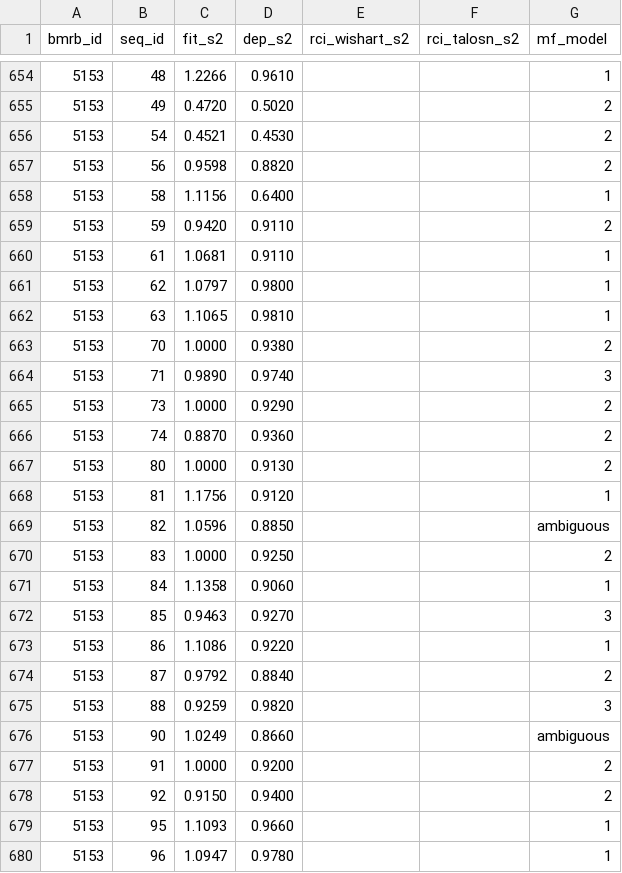
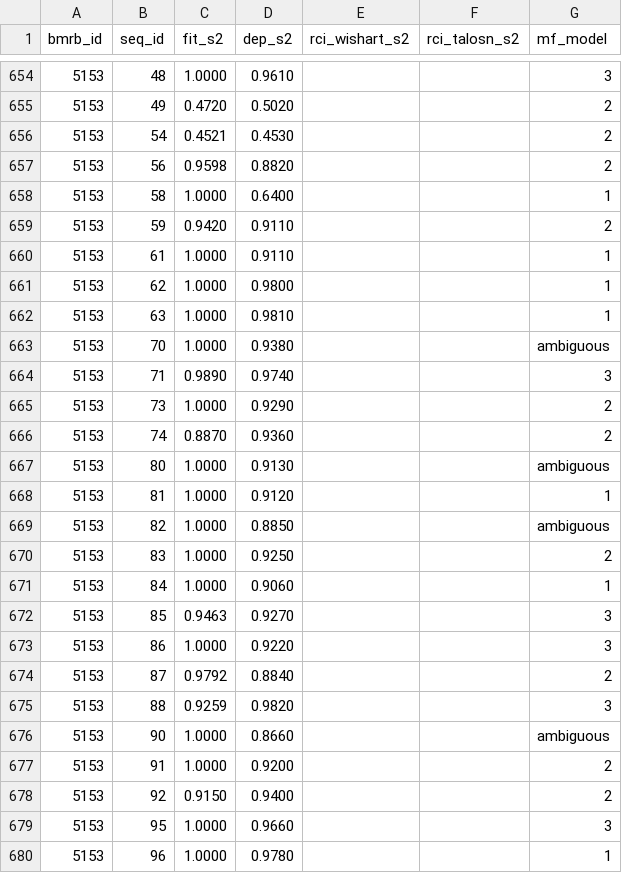
Before and after one commit to WaymentSteeleLab/makeshift, a CSV file: demos/s2_validation/validate_s2_pairs.csv, drawn as a sheet; only a part is shown, gaps mark what is left out; the diff covers the shown part only.

```diff
--- a/demos/s2_validation/validate_s2_pairs.csv
+++ b/demos/s2_validation/validate_s2_pairs.csv
@@ -654,2 +654,2 @@ bmrb_id,seq_id,fit_s2,dep_s2,rci_wishart_s2,rci_talosn_s2,mf_model
-5153,48,1.2266,0.9610,,,1
+5153,48,1.0000,0.9610,,,3
 5153,49,0.4720,0.5020,,,2
@@ -657,8 +657,8 @@ bmrb_id,seq_id,fit_s2,dep_s2,rci_wishart_s2,rci_talosn_s2,mf_model
 5153,56,0.9598,0.8820,,,2
-5153,58,1.1156,0.6400,,,1
+5153,58,1.0000,0.6400,,,1
 5153,59,0.9420,0.9110,,,2
-5153,61,1.0681,0.9110,,,1
-5153,62,1.0797,0.9800,,,1
-5153,63,1.1065,0.9810,,,1
-5153,70,1.0000,0.9380,,,2
+5153,61,1.0000,0.9110,,,1
+5153,62,1.0000,0.9800,,,1
+5153,63,1.0000,0.9810,,,1
+5153,70,1.0000,0.9380,,,ambiguous
 5153,71,0.9890,0.9740,,,3
@@ -666,15 +666,15 @@ bmrb_id,seq_id,fit_s2,dep_s2,rci_wishart_s2,rci_talosn_s2,mf_model
 5153,74,0.8870,0.9360,,,2
-5153,80,1.0000,0.9130,,,2
-5153,81,1.1756,0.9120,,,1
-5153,82,1.0596,0.8850,,,ambiguous
+5153,80,1.0000,0.9130,,,ambiguous
+5153,81,1.0000,0.9120,,,1
+5153,82,1.0000,0.8850,,,ambiguous
 5153,83,1.0000,0.9250,,,2
-5153,84,1.1358,0.9060,,,1
+5153,84,1.0000,0.9060,,,1
 5153,85,0.9463,0.9270,,,3
-5153,86,1.1086,0.9220,,,1
+5153,86,1.0000,0.9220,,,3
 5153,87,0.9792,0.8840,,,2
 5153,88,0.9259,0.9820,,,3
-5153,90,1.0249,0.8660,,,ambiguous
+5153,90,1.0000,0.8660,,,ambiguous
 5153,91,1.0000,0.9200,,,2
 5153,92,0.9150,0.9400,,,2
-5153,95,1.1093,0.9660,,,1
-5153,96,1.0947,0.9780,,,1
+5153,95,1.0000,0.9660,,,3
+5153,96,1.0000,0.9780,,,1
```
Also changed, not shown: 155 edited cells elsewhere in this file, demos/s2_validation/validate_s2_results.csv, 3 other files.
